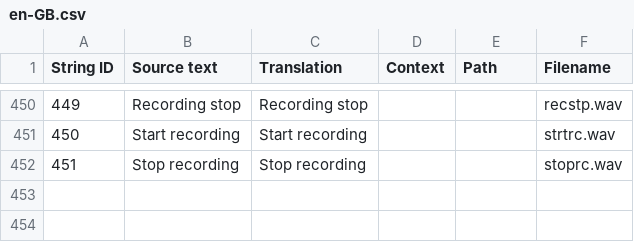
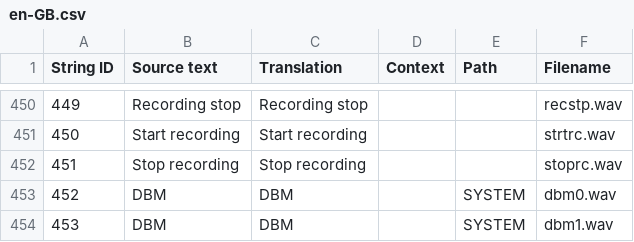
Before and after one commit to EdgeTX/edgetx-sdcard-sounds, a CSV file: voices/en-GB.csv, drawn as a sheet; only a part is shown, gaps mark what is left out.

```diff
--- a/voices/en-GB.csv
+++ b/voices/en-GB.csv
@@ -452 +452,3 @@
 "451","Stop recording","Stop recording","","","stoprc.wav"
+"452","DBM","DBM","","SYSTEM","dbm0.wav"
+"453","DBM","DBM","","SYSTEM","dbm1.wav"
```
Also changed, not shown: voices/en-US.csv, 12 other files.
